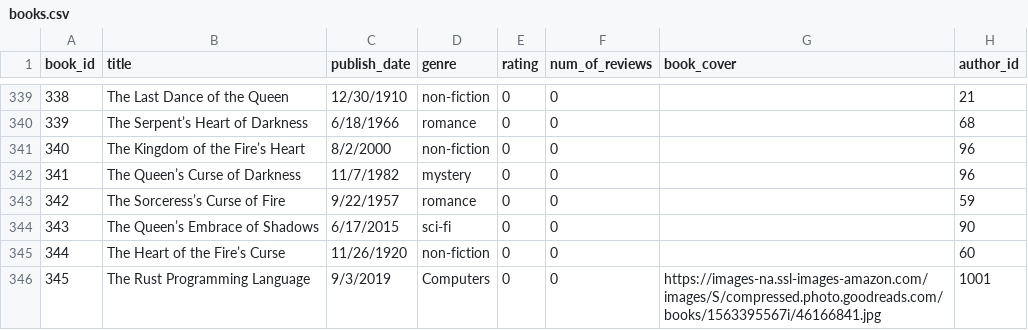
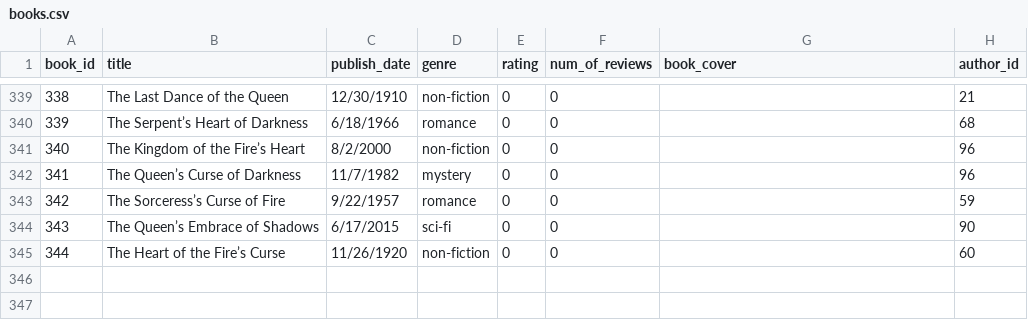
Before and after one commit to iragca/random-uploads, a CSV file: DS313/11-13-24/books.csv, drawn as a sheet; only a part is shown, gaps mark what is left out.

Commit message:
Update books.csv

```diff
--- a/DS313/11-13-24/books.csv
+++ b/DS313/11-13-24/books.csv
@@ -345,2 +345 @@ book_id,title,publish_date,genre,rating,num_of_reviews,book_cover,author_id
 344,The Heart of the Fire’s Curse,11/26/1920,non-fiction,0,0,,60
-345,The Rust Programming Language,9/3/2019,Computers,0,0,https://images-na.ssl-images-amazon.com/images/S/compressed.photo.goodreads.com/books/1563395567i/46166841.jpg,1001
```
